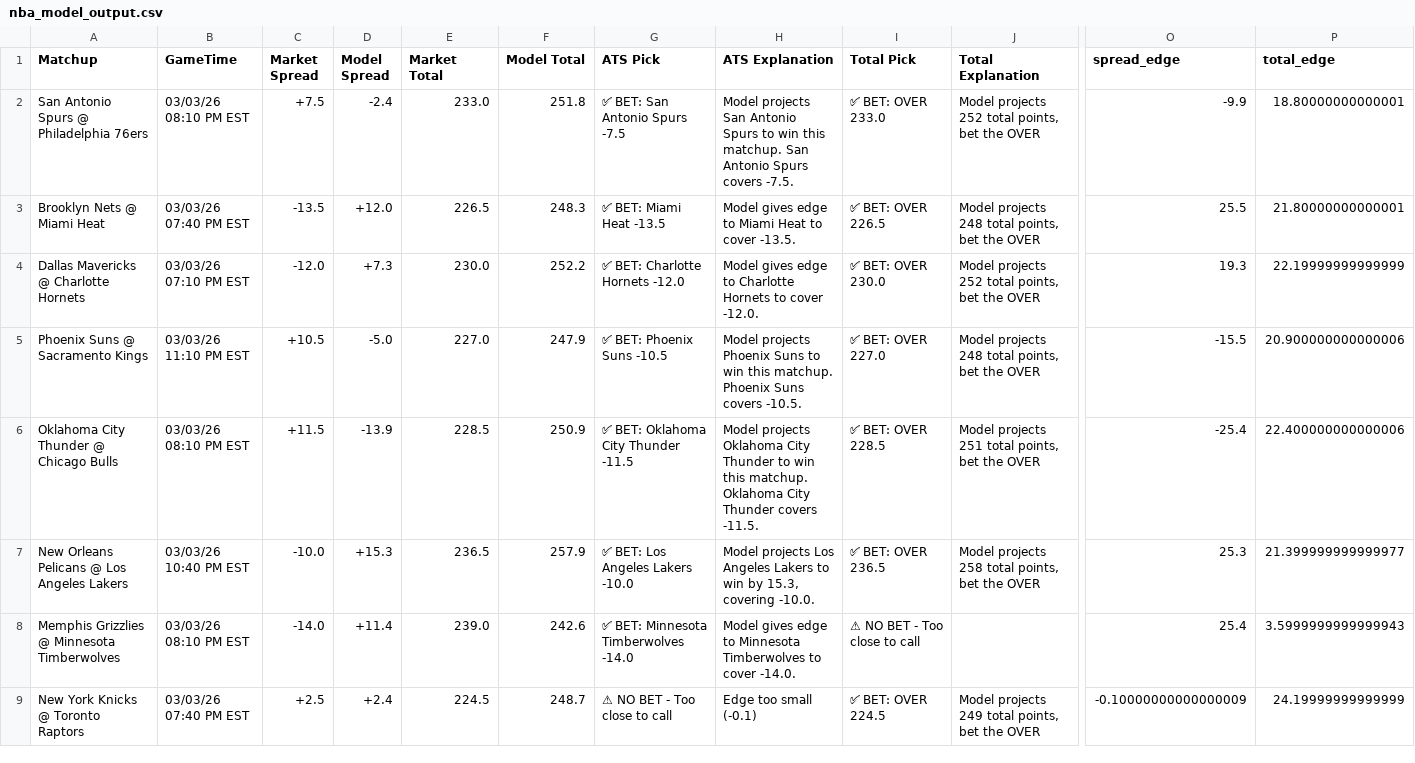
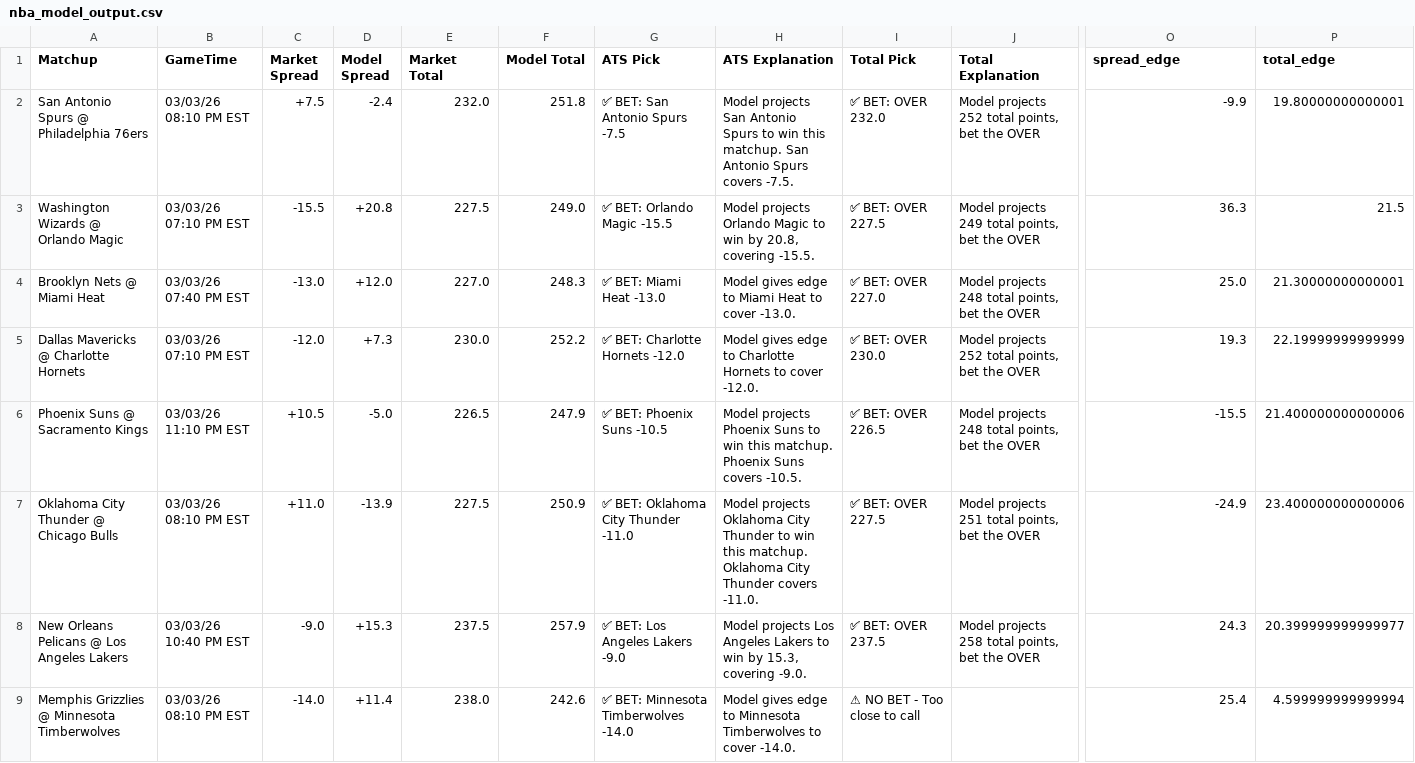
Before and after one commit to BangLetsGetIt/NBA-NCAA-Betting-Models, a CSV file: nba/nba_model_output.csv, drawn as a sheet; only a part is shown, gaps mark what is left out; removed rows and columns are numbered as before the commit, all else as after; rows hold the shown columns only; the diff covers the shown part only; the diff names each change by its address in the sheet, - before the commit and + after, or states it on an @@ line.

Commit message:
Update model outputs - 2026-03-02 23:17:28

```diff
--- a/nba/nba_model_output.csv
+++ b/nba/nba_model_output.csv
-E2 (Market Total): 233.0
+E2 (Market Total): 232.0
-I2 (Total Pick): ✅ BET: OVER 233.0
+I2 (Total Pick): ✅ BET: OVER 232.0
-P2 (total_edge): 18.80000000000001
+P2 (total_edge): 19.80000000000001
+row 3: Washington Wizards @ Orlando Magic | 03/03/26 07:10 PM EST | -15.5 | +20.8 | 227.5 | 249.0 | ✅ BET: Orlando Magic -15.5 | Model projects Orlando Magic to win by 20.8, covering -15.5. | ✅ BET: OVER 227.5 | Model projects 249 total points, bet the OVER | 36.3 | 21.5
-C4 (Market Spread): -13.5
+C4 (Market Spread): -13.0
-E4 (Market Total): 226.5
+E4 (Market Total): 227.0
-G4 (ATS Pick): ✅ BET: Miami Heat -13.5
+G4 (ATS Pick): ✅ BET: Miami Heat -13.0
-H4 (ATS Explanation): …to cover -13.5.
+H4 (ATS Explanation): …to cover -13.0.
-I4 (Total Pick): ✅ BET: OVER 226.5
+I4 (Total Pick): ✅ BET: OVER 227.0
-O4 (spread_edge): 25.5
+O4 (spread_edge): 25.0
-P4 (total_edge): 21.80000000000001
+P4 (total_edge): 21.30000000000001
-E6 (Market Total): 227.0
+E6 (Market Total): 226.5
-I6 (Total Pick): ✅ BET: OVER 227.0
+I6 (Total Pick): ✅ BET: OVER 226.5
-P6 (total_edge): 20.900000000000006
+P6 (total_edge): 21.400000000000006
-C7 (Market Spread): +11.5
+C7 (Market Spread): +11.0
-E7 (Market Total): 228.5
+E7 (Market Total): 227.5
-G7 (ATS Pick): ✅ BET: Oklahoma City Thunder -11.5
+G7 (ATS Pick): ✅ BET: Oklahoma City Thunder -11.0
-H7 (ATS Explanation): …Thunder covers -11.5.
+H7 (ATS Explanation): …Thunder covers -11.0.
-I7 (Total Pick): ✅ BET: OVER 228.5
+I7 (Total Pick): ✅ BET: OVER 227.5
-O7 (spread_edge): -25.4
+O7 (spread_edge): -24.9
-P7 (total_edge): 22.400000000000006
+P7 (total_edge): 23.400000000000006
-C8 (Market Spread): -10.0
+C8 (Market Spread): -9.0
-E8 (Market Total): 236.5
+E8 (Market Total): 237.5
-G8 (ATS Pick): ✅ BET: Los Angeles Lakers -10.0
+G8 (ATS Pick): ✅ BET: Los Angeles Lakers -9.0
-H8 (ATS Explanation): …15.3, covering -10.0.
+H8 (ATS Explanation): …15.3, covering -9.0.
-I8 (Total Pick): ✅ BET: OVER 236.5
+I8 (Total Pick): ✅ BET: OVER 237.5
-O8 (spread_edge): 25.3
+O8 (spread_edge): 24.3
-P8 (total_edge): 21.399999999999977
+P8 (total_edge): 20.399999999999977
-E9 (Market Total): 239.0
+E9 (Market Total): 238.0
-P9 (total_edge): 3.5999999999999943
+P9 (total_edge): 4.599999999999994
-row 9: New York Knicks @ Toronto Raptors | 03/03/26 07:40 PM EST | +2.5 | +2.4 | 224.5 | 248.7 | ⚠ NO BET - Too close to call | Edge too small (-0.1) | ✅ BET: OVER 224.5 | Model projects 249 total points, bet the OVER | -0.10000000000000009 | 24.19999999999999
```
Also changed, not shown: 1 added row and 3 edited cells elsewhere in this file, ncaa/ncaab_model_output.csv, 9 other files.
